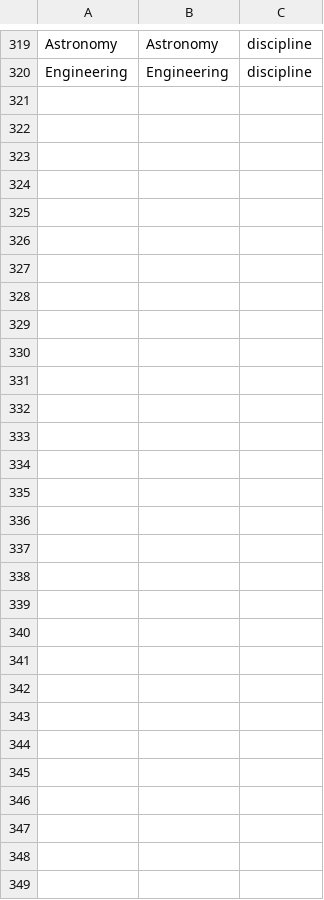
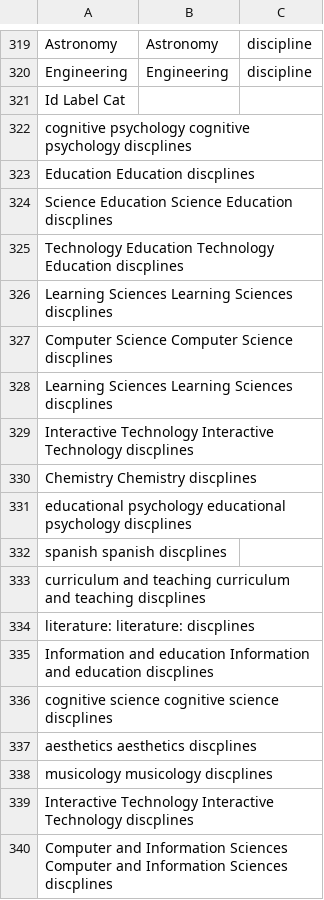
Before and after one commit to JingjingBNU/The-Learning-Sciences, a CSV file: data/nodelist.csv, drawn as a sheet; only a part is shown, gaps mark what is left out; the diff covers the shown part only.

Commit message:
update nodelist.csv
我是段艳艳，我上传了编辑委员与学科的关系的信息

```diff
--- a/data/nodelist.csv
+++ b/data/nodelist.csv
@@ -320 +320,21 @@ Astronomy,Astronomy,discipline
 Engineering,Engineering,discipline
+Id	Label	Cat		
+cognitive psychology	cognitive psychology	discplines		
+Education	Education	discplines		
+Science Education	Science Education	discplines		
+Technology Education	Technology Education	discplines		
+Learning Sciences	Learning Sciences	discplines		
+Computer Science	Computer Science	discplines		
+Learning Sciences	Learning Sciences	discplines		
+Interactive Technology	Interactive Technology	discplines		
+Chemistry	Chemistry	discplines		
+educational psychology	educational psychology	discplines		
+spanish	spanish	discplines		
+curriculum and teaching	curriculum and teaching	discplines		
+literature:	literature:	discplines		
+Information and education	Information and education	discplines		
+cognitive science	cognitive science	discplines		
+aesthetics	aesthetics	discplines		
+musicology	musicology	discplines		
+Interactive Technology	Interactive Technology	discplines		
+Computer and Information Sciences	Computer and Information Sciences	discplines		
```
Also changed, not shown: 50 added rows elsewhere in this file.
